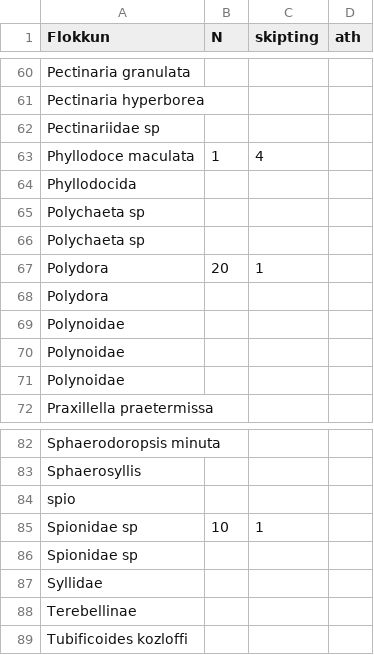
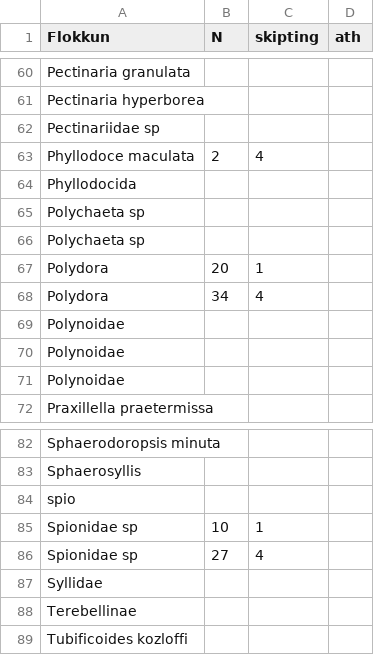
Before and after one commit to harkanatta/botndyr, a CSV file: Kolgr2016/E4C/talning.csv, drawn as a sheet; only a part is shown, gaps mark what is left out.

Commit message:
talning

```diff
--- a/Kolgr2016/E4C/talning.csv
+++ b/Kolgr2016/E4C/talning.csv
@@ -62,3 +62,3 @@ Pectinaria hyperborea,,,
 Pectinariidae sp,,,
-Phyllodoce maculata,1,4,
+Phyllodoce maculata,2,4,
 Phyllodocida,,,
@@ -67,3 +67,3 @@ Polychaeta sp,,,
 Polydora,20,1,
-Polydora,,,
+Polydora,34,4,
 Polynoidae,,,
@@ -85,3 +85,3 @@ spio,,,
 Spionidae sp,10,1,
-Spionidae sp,,,
+Spionidae sp,27,4,
 Syllidae,,,
```
